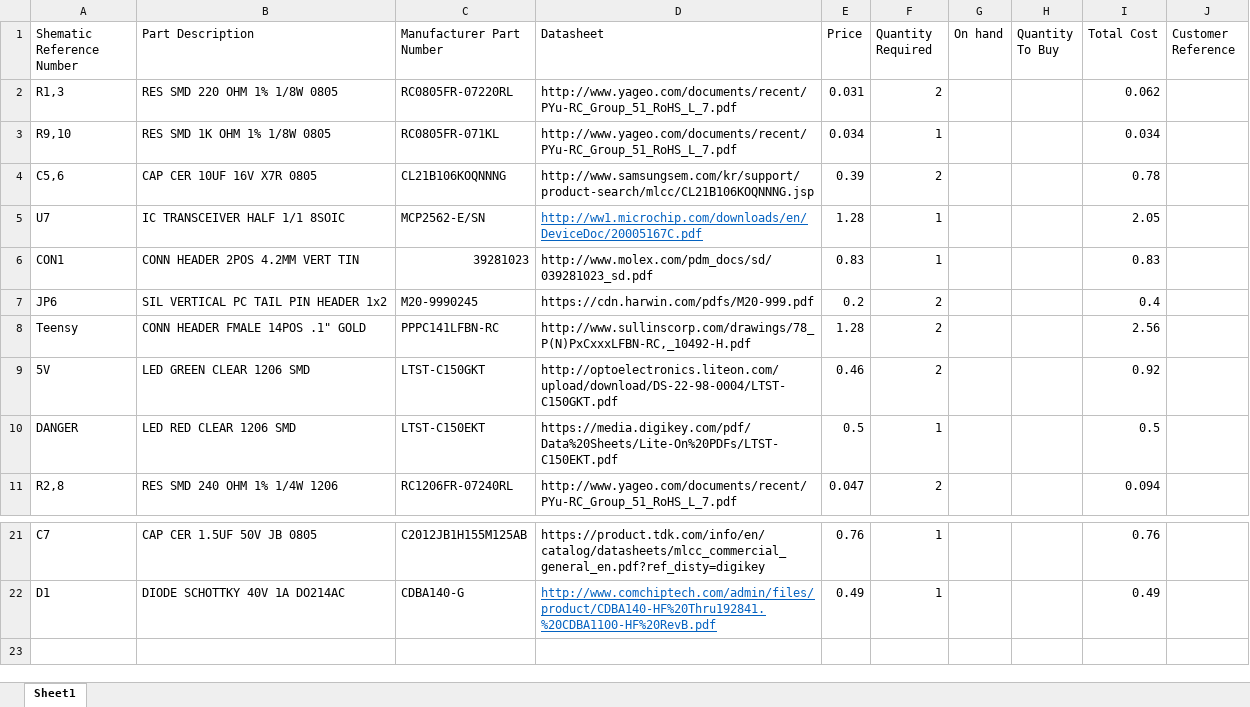
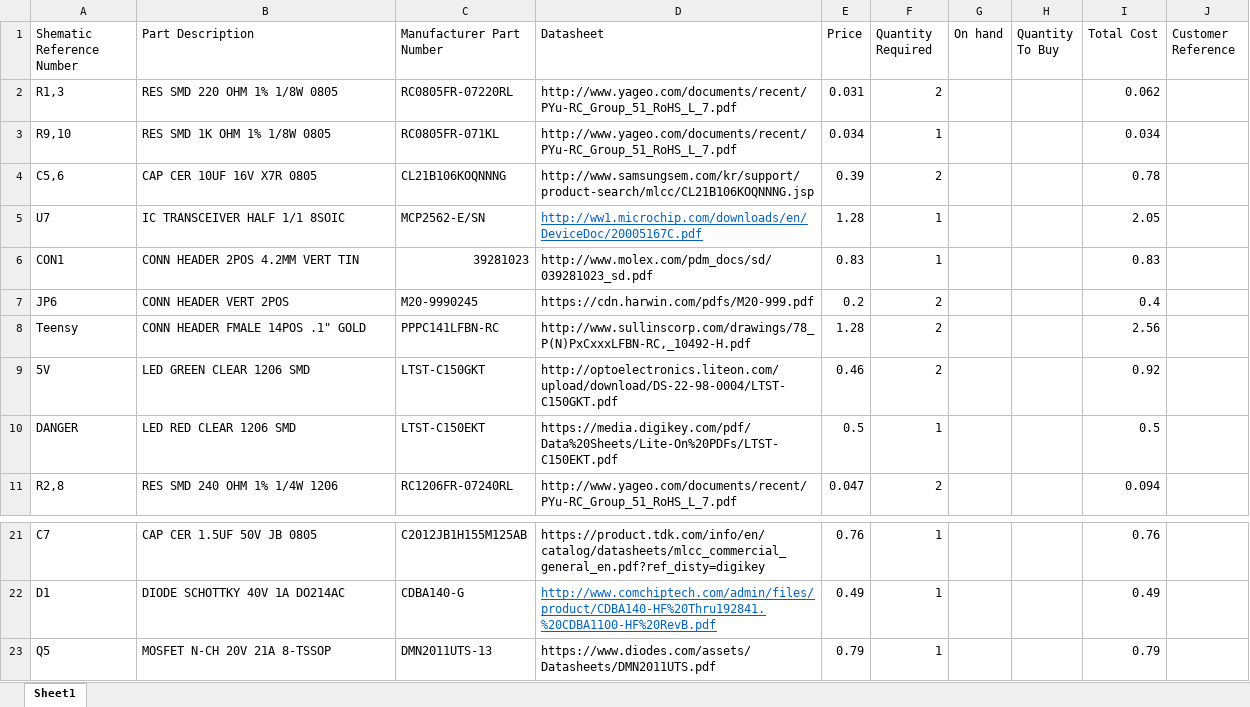
Before and after one commit to arvpUofA/au_hardware, an Excel workbook: Battery_Levelling/Battery_Leveling_Board_BOM.xlsx, sheet Sheet1, drawn as a sheet; only a part is shown, gaps mark what is left out; values as stored, in another font and other column widths than the file's, no borders; the diff names each change by its address in the sheet, - before the commit and + after, or states it on an @@ line.

Commit message:
Added PCB board file for battery levelling board

```diff
--- a/Battery_Levelling/Battery_Leveling_Board_BOM.xlsx (sheet Sheet1)
+++ b/Battery_Levelling/Battery_Leveling_Board_BOM.xlsx (sheet Sheet1)
-B7 (Part Description): SIL VERTICAL PC TAIL PIN HEADER 1x2
+B7 (Part Description): CONN HEADER VERT 2POS
+row 23: Q5 | MOSFET N-CH 20V 21A 8-TSSOP | DMN2011UTS-13 | https://www.diodes.com/assets/Datasheets/DMN2011UTS.pdf | 0.79 | 1 |  |  | 0.79
```
Also changed, not shown: 2 other files.
